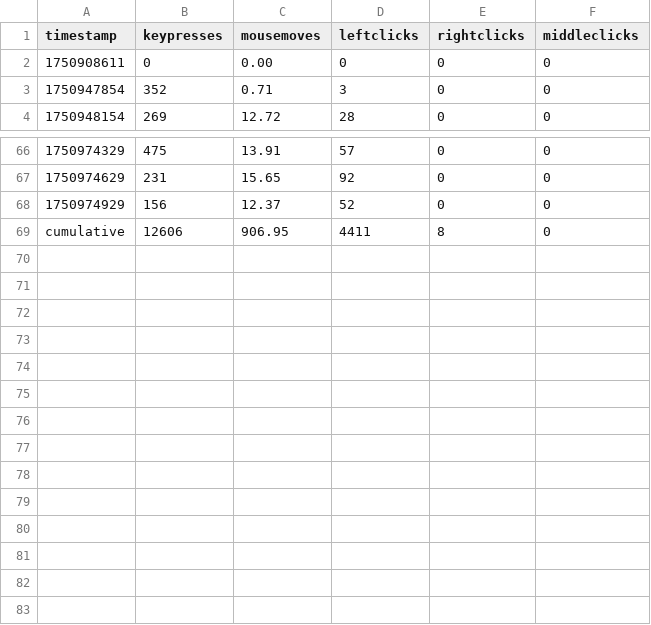
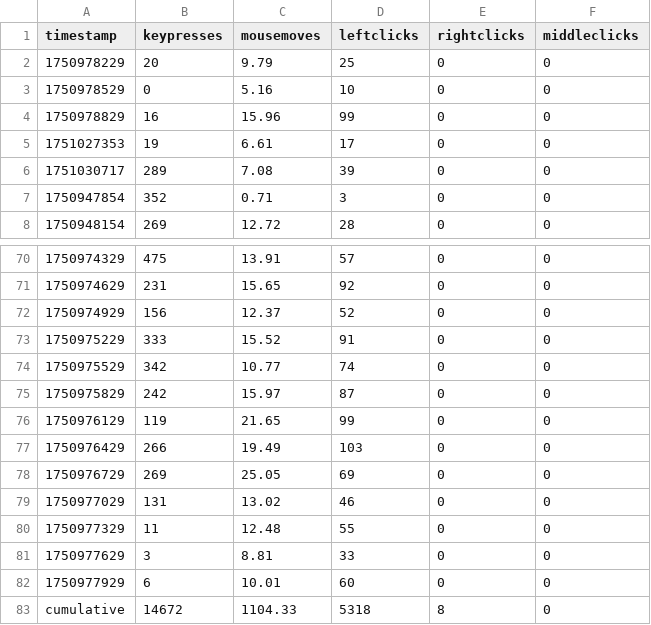
Before and after one commit to bilals12/website, a CSV file: static/viz/past_24_hours_data.csv, drawn as a sheet; only a part is shown, gaps mark what is left out.

```diff
--- a/static/viz/past_24_hours_data.csv
+++ b/static/viz/past_24_hours_data.csv
@@ -1,3 +1,7 @@
 timestamp,keypresses,mousemoves,leftclicks,rightclicks,middleclicks
-1750908611,0,0.00,0,0,0
+1750978229,20,9.79,25,0,0
+1750978529,0,5.16,10,0,0
+1750978829,16,15.96,99,0,0
+1751027353,19,6.61,17,0,0
+1751030717,289,7.08,39,0,0
 1750947854,352,0.71,3,0,0
@@ -68,2 +72,12 @@ timestamp,keypresses,mousemoves,leftclicks,rightclicks,middleclicks
 1750974929,156,12.37,52,0,0
-cumulative,12606,906.95,4411,8,0
+1750975229,333,15.52,91,0,0
+1750975529,342,10.77,74,0,0
+1750975829,242,15.97,87,0,0
+1750976129,119,21.65,99,0,0
+1750976429,266,19.49,103,0,0
+1750976729,269,25.05,69,0,0
+1750977029,131,13.02,46,0,0
+1750977329,11,12.48,55,0,0
+1750977629,3,8.81,33,0,0
+1750977929,6,10.01,60,0,0
+cumulative,14672,1104.33,5318,8,0
```
Also changed, not shown: 1 other file.
